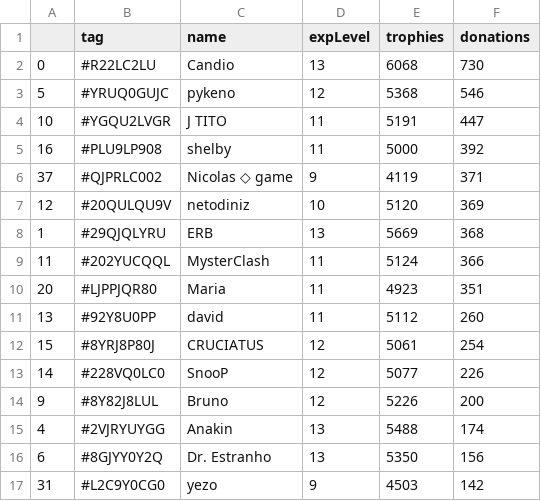
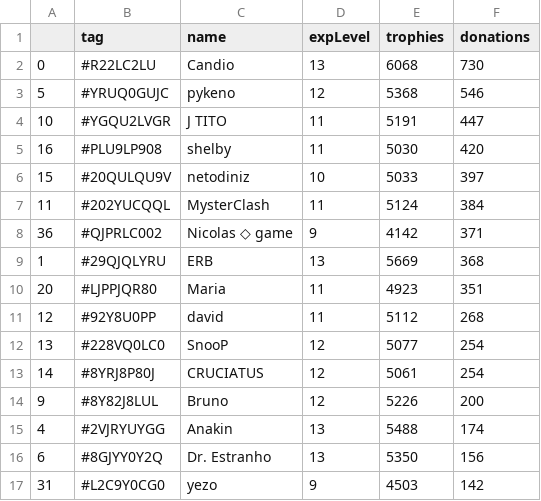
Before and after one commit to Brunopbb/APIClashRoyale, a CSV file: Members.csv, drawn as a sheet; only a part is shown; the diff covers the shown part only.

Commit message:
Atualização

```diff
--- a/Members.csv
+++ b/Members.csv
@@ -4,11 +4,11 @@
 10,#YGQU2LVGR,J TITO,11,5191,447
-16,#PLU9LP908,shelby,11,5000,392
-37,#QJPRLC002,Nicolas ◇ game,9,4119,371
-12,#20QULQU9V,netodiniz,10,5120,369
+16,#PLU9LP908,shelby,11,5030,420
+15,#20QULQU9V,netodiniz,10,5033,397
+11,#202YUCQQL,MysterClash,11,5124,384
+36,#QJPRLC002,Nicolas ◇ game,9,4142,371
 1,#29QJQLYRU,ERB,13,5669,368
-11,#202YUCQQL,MysterClash,11,5124,366
 20,#LJPPJQR80,Maria,11,4923,351
-13,#92Y8U0PP,david,11,5112,260
-15,#8YRJ8P80J,CRUCIATUS,12,5061,254
-14,#228VQ0LC0,SnooP,12,5077,226
+12,#92Y8U0PP,david,11,5112,268
+13,#228VQ0LC0,SnooP,12,5077,254
+14,#8YRJ8P80J,CRUCIATUS,12,5061,254
 9,#8Y82J8LUL,Bruno,12,5226,200
```
Also changed, not shown: 2 added rows, 2 removed rows, 5 moved rows and 5 edited cells elsewhere in this file.
